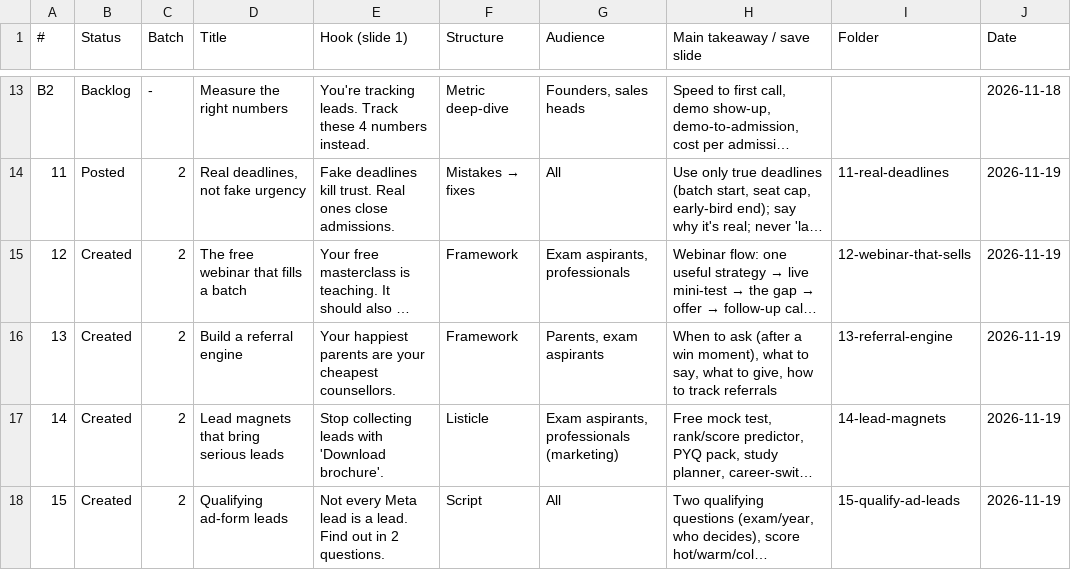
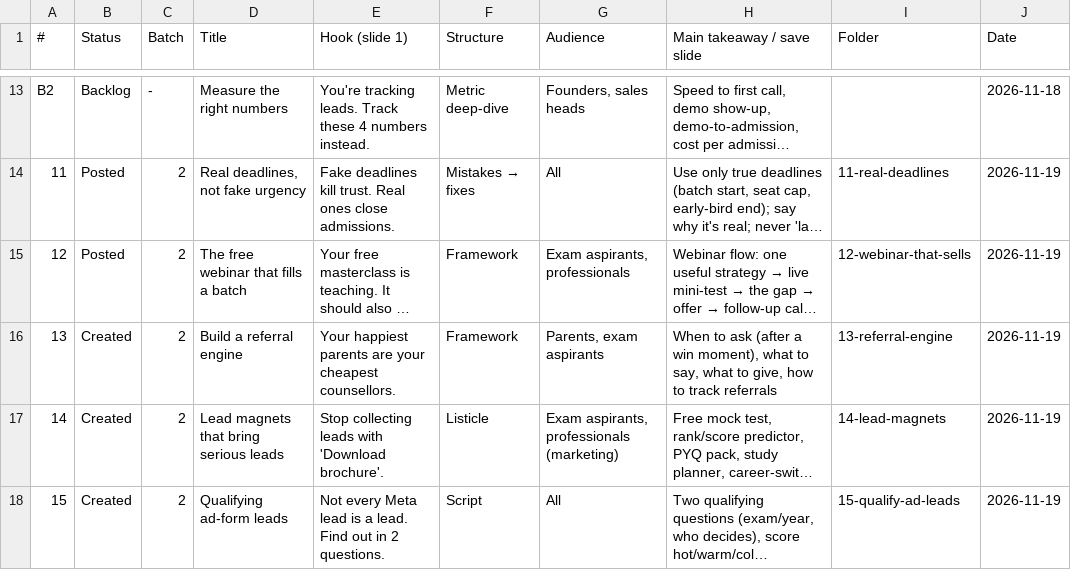
Before and after one commit to favasmfsm/instagram-content, a CSV file: edtech_sales/carousel-ideas.csv, drawn as a sheet; only a part is shown, gaps mark what is left out; long unchanged cells end in …; the diff names each change by its address in the sheet, - before the commit and + after, or states it on an @@ line.

Commit message:
Posted edtechsalesmaster/12-webinar-that-sells

```diff
--- a/edtech_sales/carousel-ideas.csv
+++ b/edtech_sales/carousel-ideas.csv
-B15 (Status): Created
+B15 (Status): Posted
```
Also changed, not shown: 1 other file.
